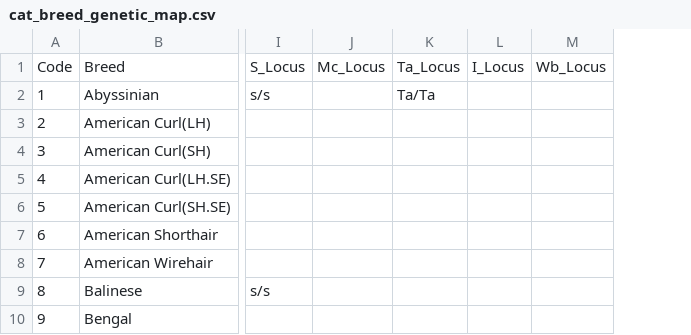
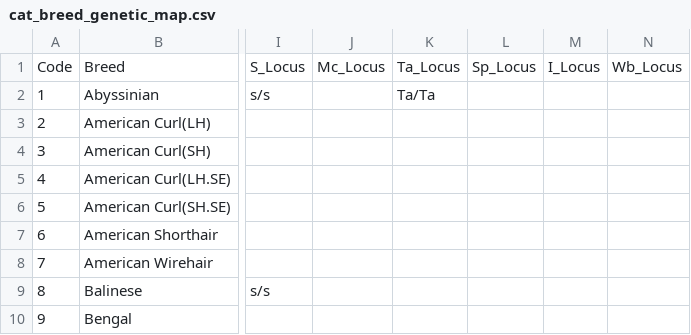
Before and after one commit to NekoyaJolly/cats-breeding-simulator, a CSV file: docs/architecture/cat_breed_genetic_map.csv, drawn as a sheet; only a part is shown, gaps mark what is left out; the diff names each change by its address in the sheet, - before the commit and + after, or states it on an @@ line.

```diff
--- a/docs/architecture/cat_breed_genetic_map.csv
+++ b/docs/architecture/cat_breed_genetic_map.csv
+column L, row 1: Sp_Locus
```
Also changed, not shown: docs/architecture/cat_color_genetic_map.csv, 1 other file.
